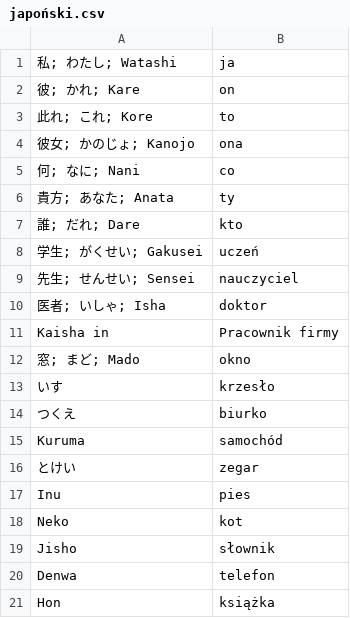
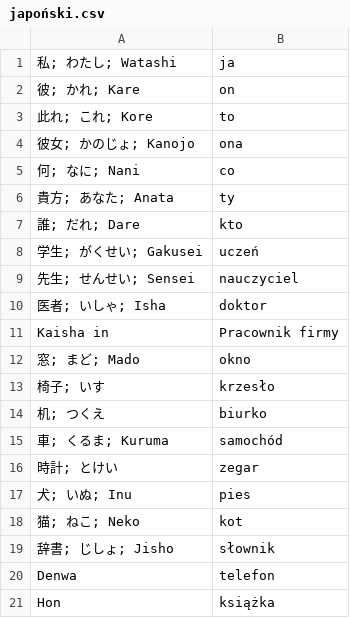
Before and after one commit to kamil-adam/anki, a CSV file: japan/japoński.csv, drawn as a sheet.

Commit message:
add japan

```diff
--- a/japan/japoński.csv
+++ b/japan/japoński.csv
@@ -12,9 +12,9 @@ Kaisha in, Pracownik firmy
 窓; まど; Mado, okno
-いす, krzesło
-つくえ, biurko
-Kuruma, samochód
-とけい, zegar
-Inu, pies
-Neko, kot
-Jisho, słownik
+椅子; いす, krzesło
+机; つくえ, biurko
+車; くるま; Kuruma, samochód
+時計; とけい, zegar
+犬; いぬ; Inu, pies
+猫; ねこ; Neko, kot
+辞書; じしょ; Jisho, słownik
 Denwa, telefon
```
